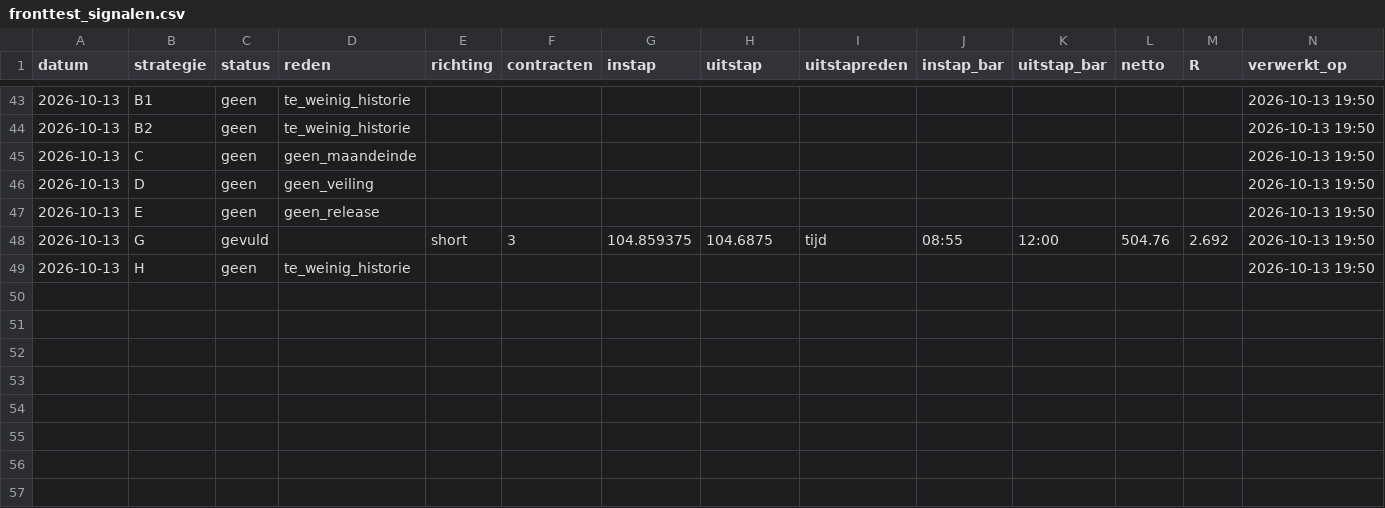
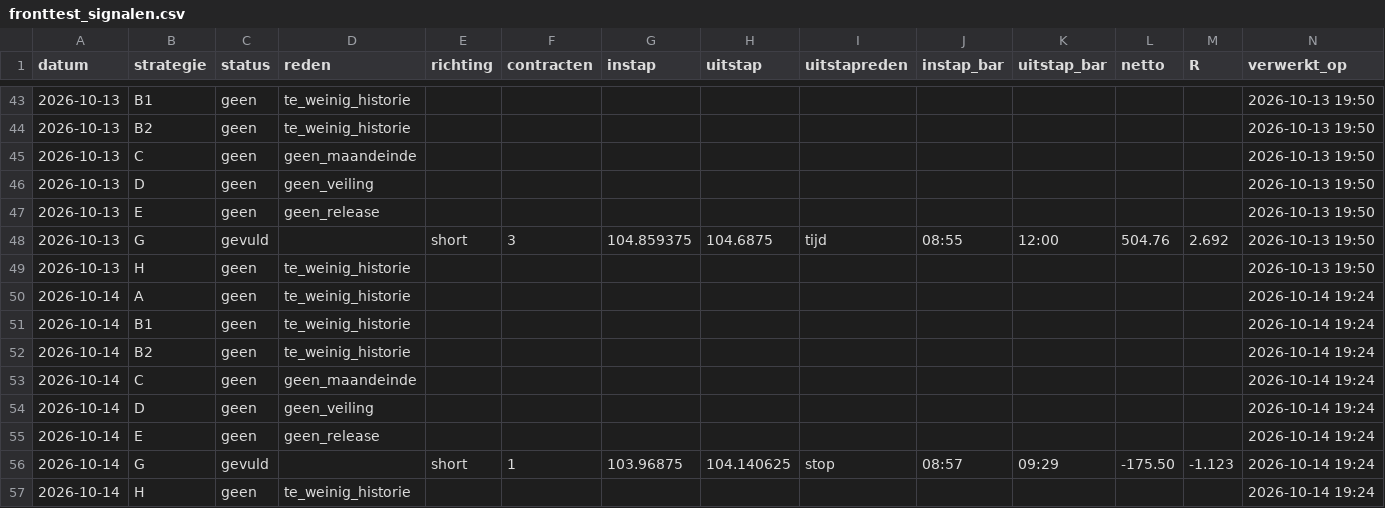
Before and after one commit to mylanreijnen2003-bot/TBotai, a CSV file: futures/zn_paper/logs/fronttest_signalen.csv, drawn as a sheet; only a part is shown, gaps mark what is left out.

Commit message:
zn fronttest 2026-10-14

```diff
--- a/futures/zn_paper/logs/fronttest_signalen.csv
+++ b/futures/zn_paper/logs/fronttest_signalen.csv
@@ -49 +49,9 @@ datum,strategie,status,reden,richting,contracten,instap,uitstap,uitstapreden,ins
 2026-10-13,H,geen,te_weinig_historie,,,,,,,,,,2026-10-13 19:50
+2026-10-14,A,geen,te_weinig_historie,,,,,,,,,,2026-10-14 19:24
+2026-10-14,B1,geen,te_weinig_historie,,,,,,,,,,2026-10-14 19:24
+2026-10-14,B2,geen,te_weinig_historie,,,,,,,,,,2026-10-14 19:24
+2026-10-14,C,geen,geen_maandeinde,,,,,,,,,,2026-10-14 19:24
+2026-10-14,D,geen,geen_veiling,,,,,,,,,,2026-10-14 19:24
+2026-10-14,E,geen,geen_release,,,,,,,,,,2026-10-14 19:24
+2026-10-14,G,gevuld,,short,1,103.96875,104.140625,stop,08:57,09:29,-175.50,-1.123,2026-10-14 19:24
+2026-10-14,H,geen,te_weinig_historie,,,,,,,,,,2026-10-14 19:24
```
Also changed, not shown: futures/zn_paper/journal_bot.csv, 5 other files.
